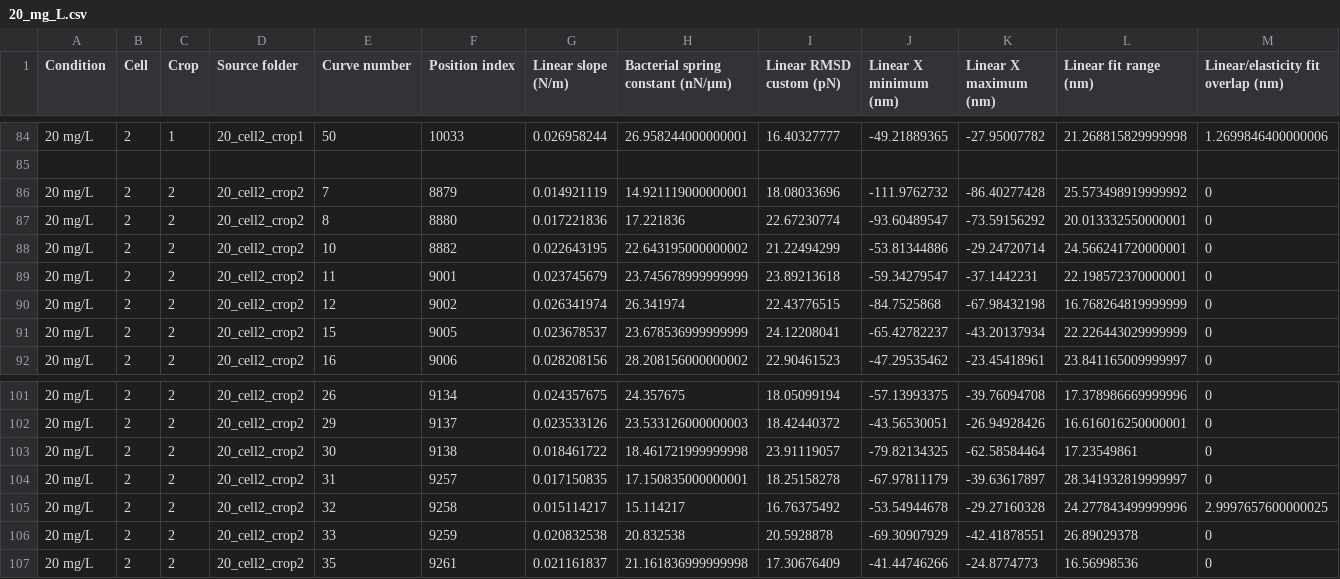
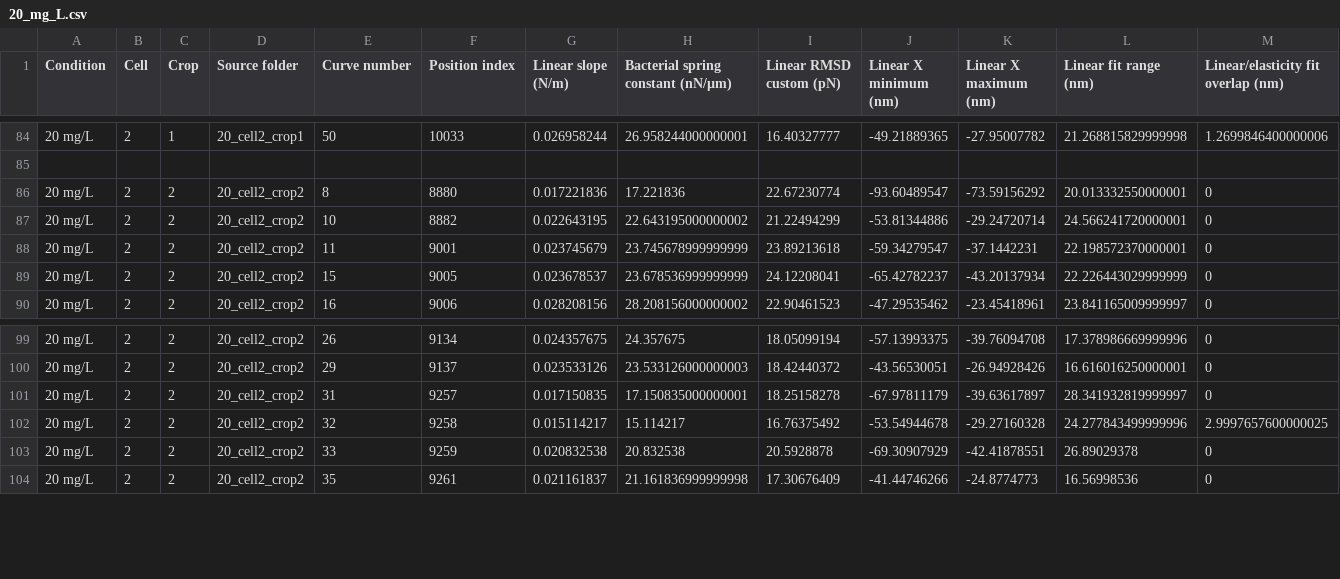
Before and after one commit to Yazhini-Vinoth-Kumar/AFM-plots_Jython_exports, a CSV file: AFM_accepted_curves_CSV/20_mg_L.csv, drawn as a sheet; only a part is shown, gaps mark what is left out; rows hold the shown columns only; the diff names each change by its address in the sheet, - before the commit and + after, or states it on an @@ line.

Commit message:
del from 20 cell2crop2 7 12 30

```diff
--- a/AFM_accepted_curves_CSV/20_mg_L.csv
+++ b/AFM_accepted_curves_CSV/20_mg_L.csv
-row 86: 20 mg/L | 2 | 2 | 20_cell2_crop2 | 7 | 8879 | 0.014921119 | 14.921119000000001 | 18.08033696 | -111.9762732 | -86.40277428 | 25.573498919999992 | 0
-row 90: 20 mg/L | 2 | 2 | 20_cell2_crop2 | 12 | 9002 | 0.026341974 | 26.341974 | 22.43776515 | -84.7525868 | -67.98432198 | 16.768264819999999 | 0
-row 103: 20 mg/L | 2 | 2 | 20_cell2_crop2 | 30 | 9138 | 0.018461722 | 18.461721999999998 | 23.91119057 | -79.82134325 | -62.58584464 | 17.23549861 | 0
```
Also changed, not shown: 8 other files.
